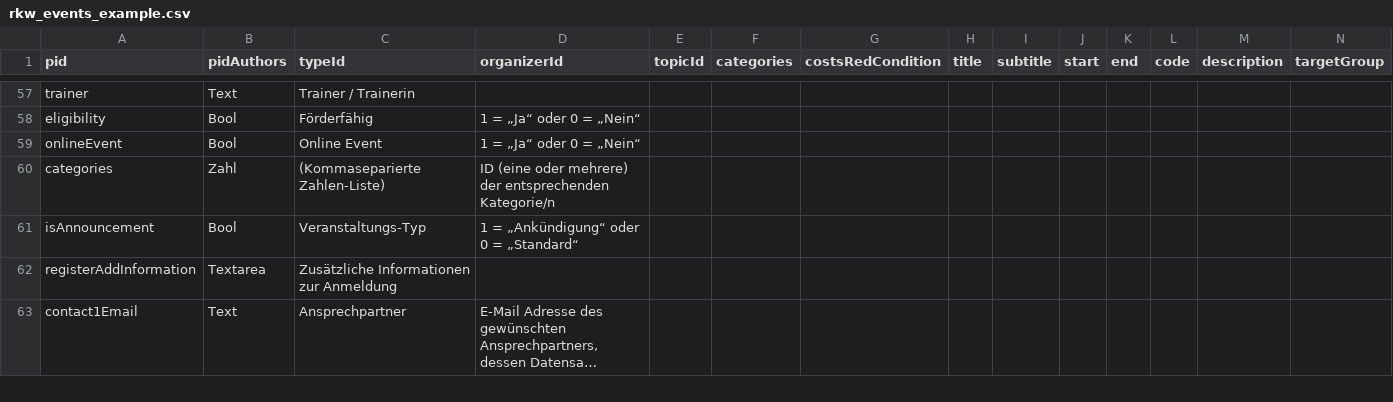
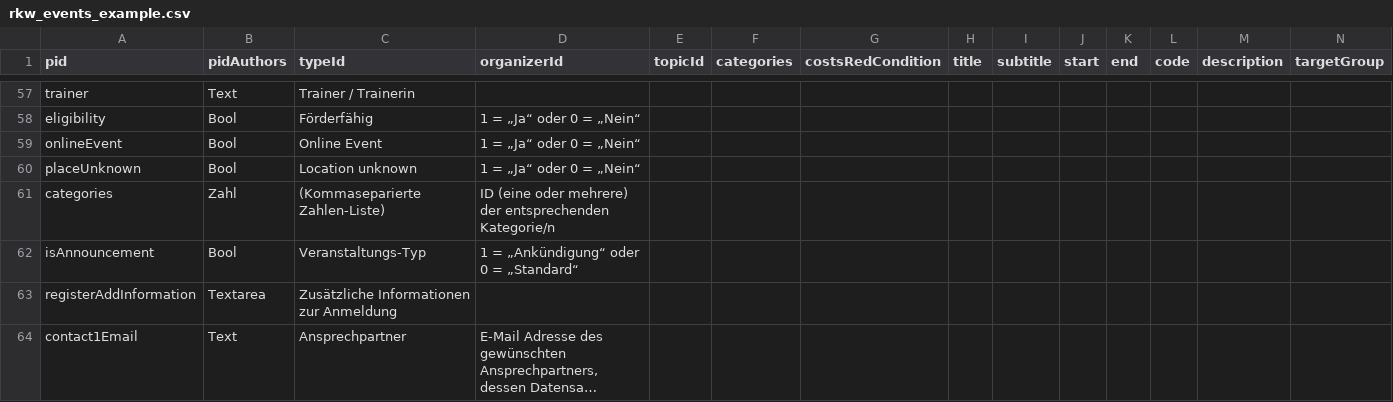
Before and after one commit to RKWKomZe/RkwEvents, a CSV file: Resources/Public/Files/rkw_events_example.csv, drawn as a sheet; only a part is shown, gaps mark what is left out; long unchanged cells end in …; rows hold the shown columns only; the diff names each change by its address in the sheet, - before the commit and + after, or states it on an @@ line.

Commit message:
[ADD] field PlaceUnknown to event

```diff
--- a/Resources/Public/Files/rkw_events_example.csv
+++ b/Resources/Public/Files/rkw_events_example.csv
+row 60: placeUnknown | Bool | Location unknown | 1 = „Ja“ oder 0 = „Nein“
```
Also changed, not shown: 15 other files.
